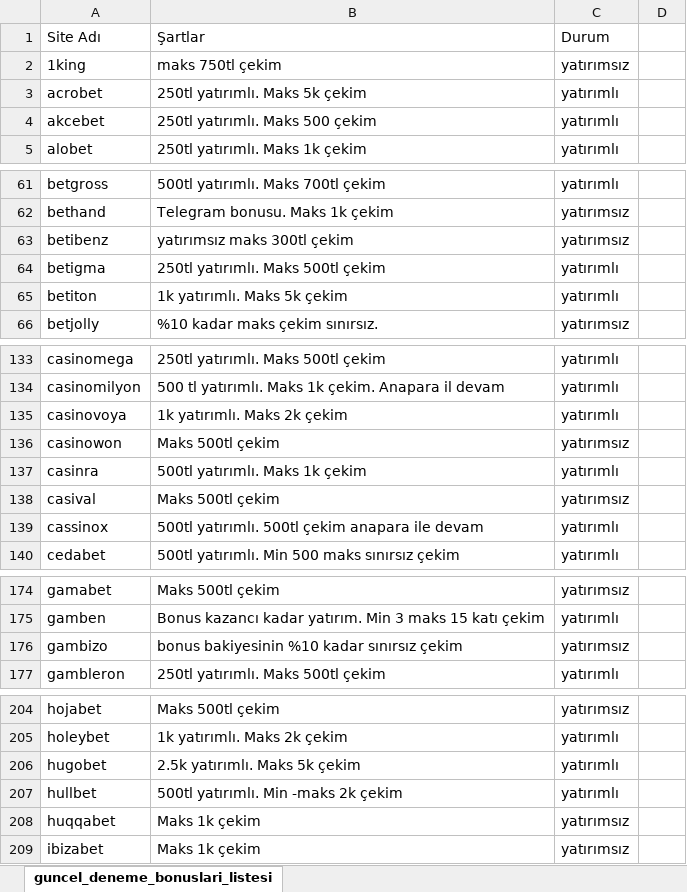
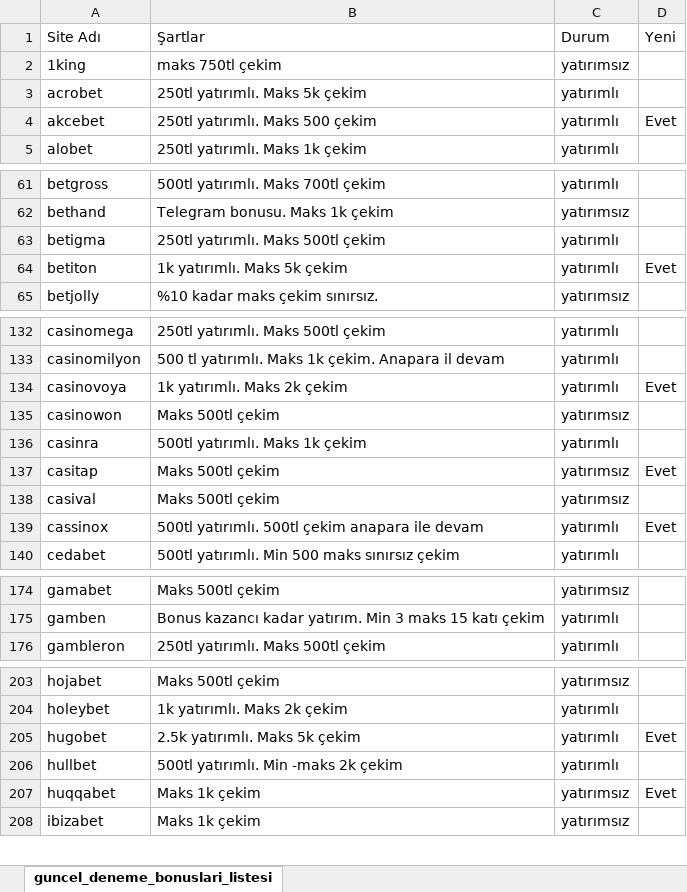
Before and after one commit to betoogle/betoogle_landing_page, an Excel workbook: assets/guncel_deneme_bonuslari_listesi.xlsx, sheet guncel_deneme_bonuslari_listesi, drawn as a sheet; only a part is shown, gaps mark what is left out; values as stored, in another font and other column widths than the file's, no borders; removed rows and columns are numbered as before the commit, all else as after; the diff covers the shown part only; the diff names each change by its address in the sheet, - before the commit and + after, or states it on an @@ line.

```diff
--- a/assets/guncel_deneme_bonuslari_listesi.xlsx (sheet guncel_deneme_bonuslari_listesi)
+++ b/assets/guncel_deneme_bonuslari_listesi.xlsx (sheet guncel_deneme_bonuslari_listesi)
-D1: (empty)
+D1: Yeni
-D4 (Yeni): (empty)
+D4 (Yeni): Evet
-row 63: betibenz | yatırımsız maks 300tl çekim | yatırımsız
-D64 (Yeni): (empty)
+D64 (Yeni): Evet
-D134 (Yeni): (empty)
+D134 (Yeni): Evet
+row 137: casitap | Maks 500tl çekim | yatırımsız | Evet
-D139 (Yeni): (empty)
+D139 (Yeni): Evet
-row 176: gambizo | bonus bakiyesinin %10 kadar sınırsız çekim | yatırımsız
-D205 (Yeni): (empty)
+D205 (Yeni): Evet
-D207 (Yeni): (empty)
+D207 (Yeni): Evet
```
Also changed, not shown: 13 edited cells elsewhere in this sheet, 1 other file.
